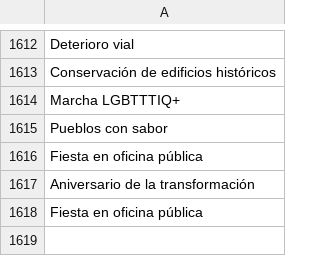
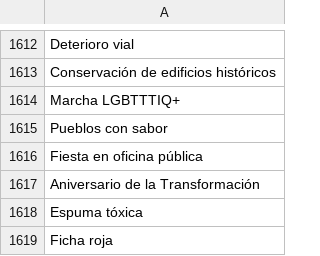
Before and after one commit to thelonious9/captura-portadas, a CSV file: Tema.csv, drawn as a sheet; only a part is shown, gaps mark what is left out.

Commit message:
Ficha Roja

```diff
--- a/Tema.csv
+++ b/Tema.csv
@@ -1616,3 +1616,4 @@ Pueblos con sabor
 Fiesta en oficina pública
-Aniversario de la transformación
-Fiesta en oficina pública
+Aniversario de la Transformación
+Espuma tóxica
+Ficha roja
```
